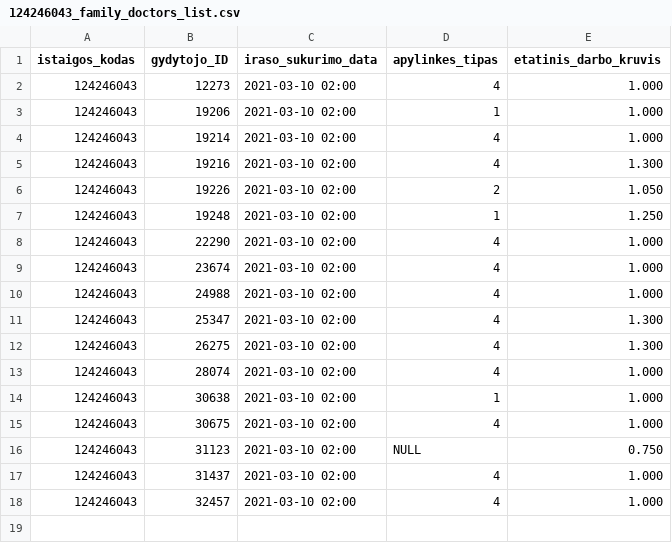
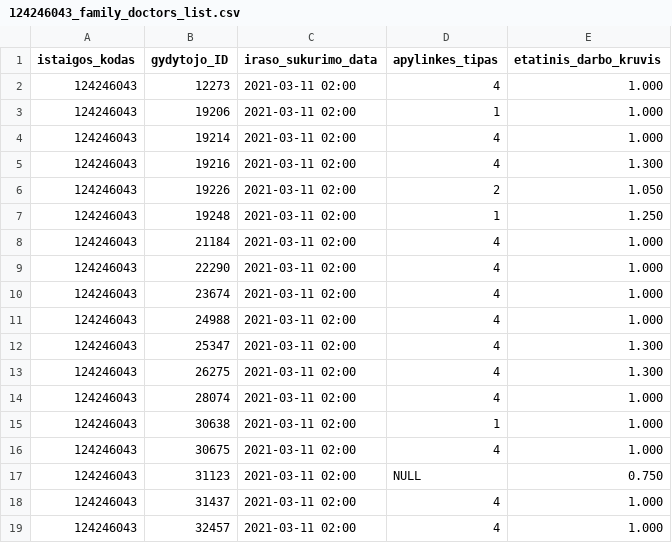
Before and after one commit to NVPgit/naujosios-vilnios-poliklinika, a CSV file: 124246043_family_doctors_list.csv, drawn as a sheet.

```diff
--- a/124246043_family_doctors_list.csv
+++ b/124246043_family_doctors_list.csv
@@ -1,18 +1,19 @@
 istaigos_kodas;gydytojo_ID;iraso_sukurimo_data;apylinkes_tipas;etatinis_darbo_kruvis
-124246043;12273;2021-03-10 02:00;4;1.000
-124246043;19206;2021-03-10 02:00;1;1.000
-124246043;19214;2021-03-10 02:00;4;1.000
-124246043;19216;2021-03-10 02:00;4;1.300
-124246043;19226;2021-03-10 02:00;2;1.050
-124246043;19248;2021-03-10 02:00;1;1.250
-124246043;22290;2021-03-10 02:00;4;1.000
-124246043;23674;2021-03-10 02:00;4;1.000
-124246043;24988;2021-03-10 02:00;4;1.000
-124246043;25347;2021-03-10 02:00;4;1.300
-124246043;26275;2021-03-10 02:00;4;1.300
-124246043;28074;2021-03-10 02:00;4;1.000
-124246043;30638;2021-03-10 02:00;1;1.000
-124246043;30675;2021-03-10 02:00;4;1.000
-124246043;31123;2021-03-10 02:00;NULL;0.750
-124246043;31437;2021-03-10 02:00;4;1.000
-124246043;32457;2021-03-10 02:00;4;1.000
+124246043;12273;2021-03-11 02:00;4;1.000
+124246043;19206;2021-03-11 02:00;1;1.000
+124246043;19214;2021-03-11 02:00;4;1.000
+124246043;19216;2021-03-11 02:00;4;1.300
+124246043;19226;2021-03-11 02:00;2;1.050
+124246043;19248;2021-03-11 02:00;1;1.250
+124246043;21184;2021-03-11 02:00;4;1.000
+124246043;22290;2021-03-11 02:00;4;1.000
+124246043;23674;2021-03-11 02:00;4;1.000
+124246043;24988;2021-03-11 02:00;4;1.000
+124246043;25347;2021-03-11 02:00;4;1.300
+124246043;26275;2021-03-11 02:00;4;1.300
+124246043;28074;2021-03-11 02:00;4;1.000
+124246043;30638;2021-03-11 02:00;1;1.000
+124246043;30675;2021-03-11 02:00;4;1.000
+124246043;31123;2021-03-11 02:00;NULL;0.750
+124246043;31437;2021-03-11 02:00;4;1.000
+124246043;32457;2021-03-11 02:00;4;1.000
```
Also changed, not shown: 124246043_doctors_excluded.csv, 124246043_family_doctors_visits_hours.csv, 1 other file.
